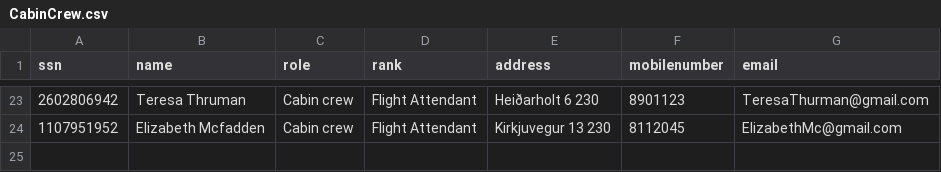
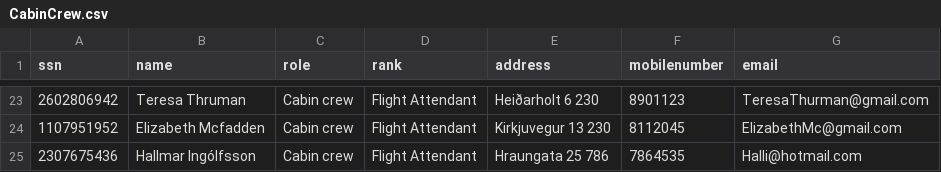
Before and after one commit to harpasteingrims/Dagbok, a CSV file: csv_files/CabinCrew.csv, drawn as a sheet; only a part is shown, gaps mark what is left out.

```diff
--- a/csv_files/CabinCrew.csv
+++ b/csv_files/CabinCrew.csv
@@ -24 +24,2 @@ ssn, name, role, rank, address, mobilenumber, email
 1107951952, Elizabeth Mcfadden, Cabin crew, Flight Attendant, Kirkjuvegur 13 230, 8112045, ElizabethMc@gmail.com
+2307675436, Hallmar Ingólfsson, Cabin crew, Flight Attendant, Hraungata 25 786, 7864535, Halli@hotmail.com
```
Also changed, not shown: csv_files/Destinations.csv, csv_files/Pilots.csv, 6 other files.
